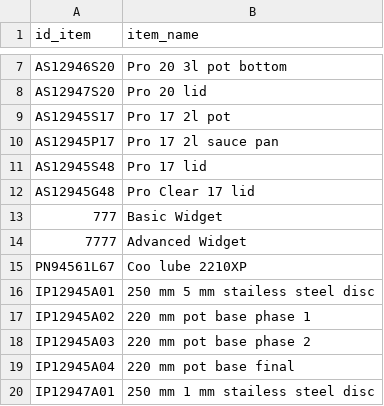
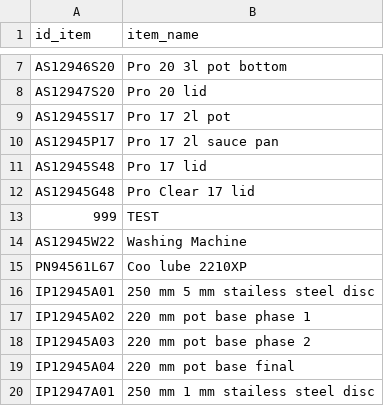
Before and after one commit to DiogoMMP/industrial-production-management_y2_2024, a CSV file: src/main/resources/items_exported.csv, drawn as a sheet; only a part is shown, gaps mark what is left out; removed rows and columns are numbered as before the commit, all else as after; the diff names each change by its address in the sheet, - before the commit and + after, or states it on an @@ line.

```diff
--- a/src/main/resources/items_exported.csv
+++ b/src/main/resources/items_exported.csv
-row 13: 777 | Basic Widget
-row 14: 7777 | Advanced Widget
+row 13: 999 | TEST
+row 14: AS12945W22 | Washing Machine
```
Also changed, not shown: src/main/resources/boo_exported.csv, src/main/resources/operations_exported.csv, 4 other files.
